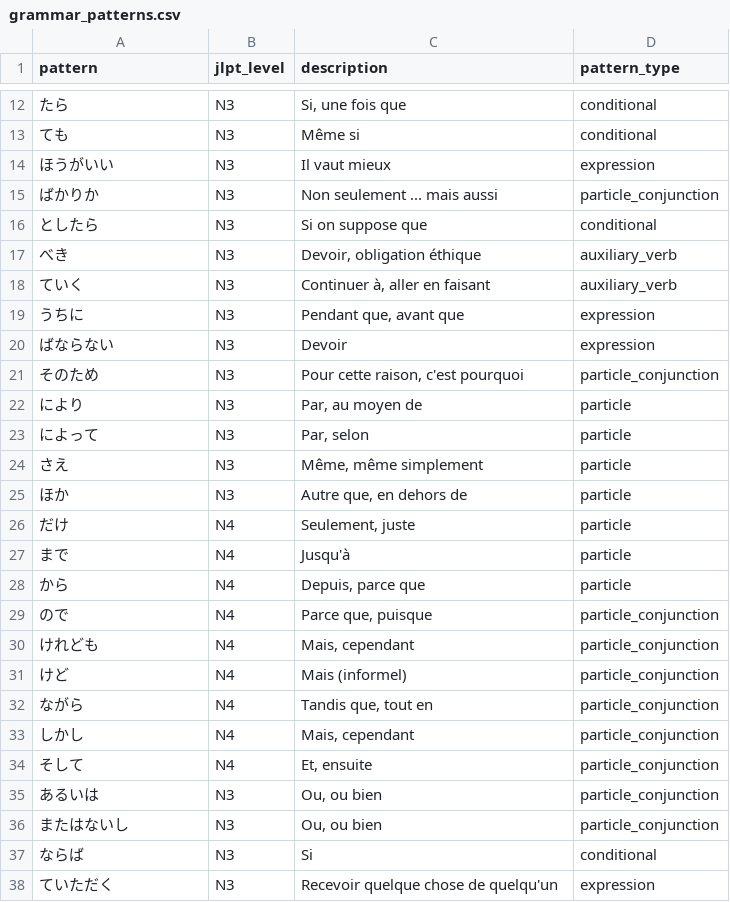
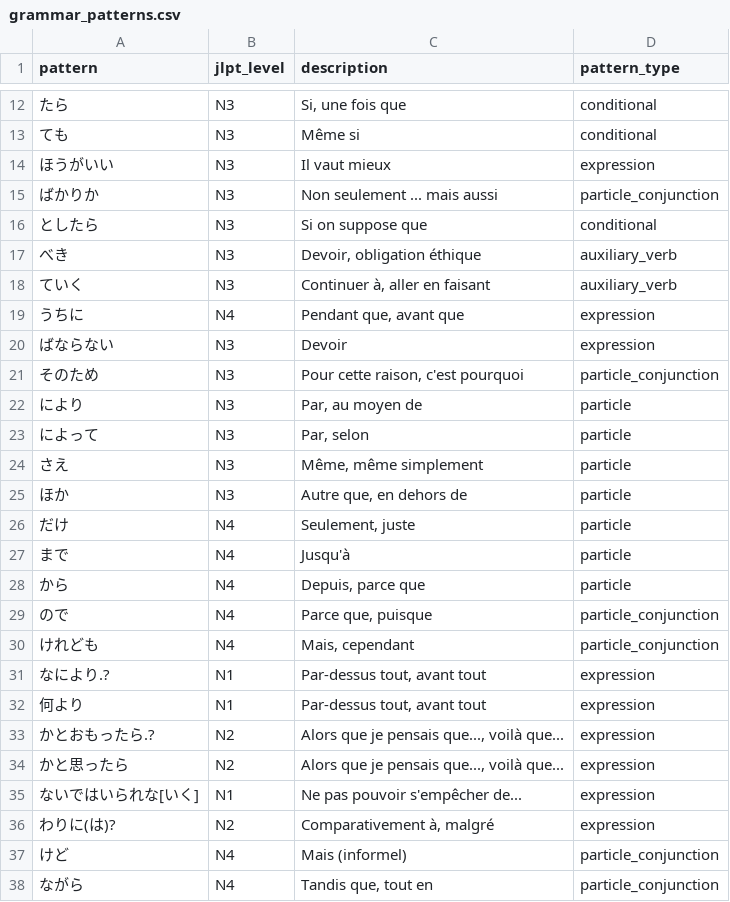
Before and after one commit to Quezako/japanese-sentence-analyzer, a CSV file: data/grammar_patterns.csv, drawn as a sheet; only a part is shown, gaps mark what is left out; the shorter side is filled out with more unchanged rows.

```diff
--- a/data/grammar_patterns.csv
+++ b/data/grammar_patterns.csv
@@ -18,3 +18,3 @@ pattern|jlpt_level|description|pattern_type
 ていく|N3|Continuer à, aller en faisant|auxiliary_verb
-うちに|N3|Pendant que, avant que|expression
+うちに|N4|Pendant que, avant que|expression
 ばならない|N3|Devoir|expression
@@ -30,2 +30,8 @@ pattern|jlpt_level|description|pattern_type
 けれども|N4|Mais, cependant|particle_conjunction
+なにより.?|N1|Par-dessus tout, avant tout|expression
+何より|N1|Par-dessus tout, avant tout|expression
+かとおもったら.?|N2|Alors que je pensais que..., voilà que...|expression
+かと思ったら|N2|Alors que je pensais que..., voilà que...|expression
+ないではいられな[いく]|N1|Ne pas pouvoir s'empêcher de...|expression
+わりに(は)?|N2|Comparativement à, malgré|expression
 けど|N4|Mais (informel)|particle_conjunction
```
Also changed, not shown: data/jlpt_grammar.csv, data/jlpt_vocab.csv, 7 other files.
